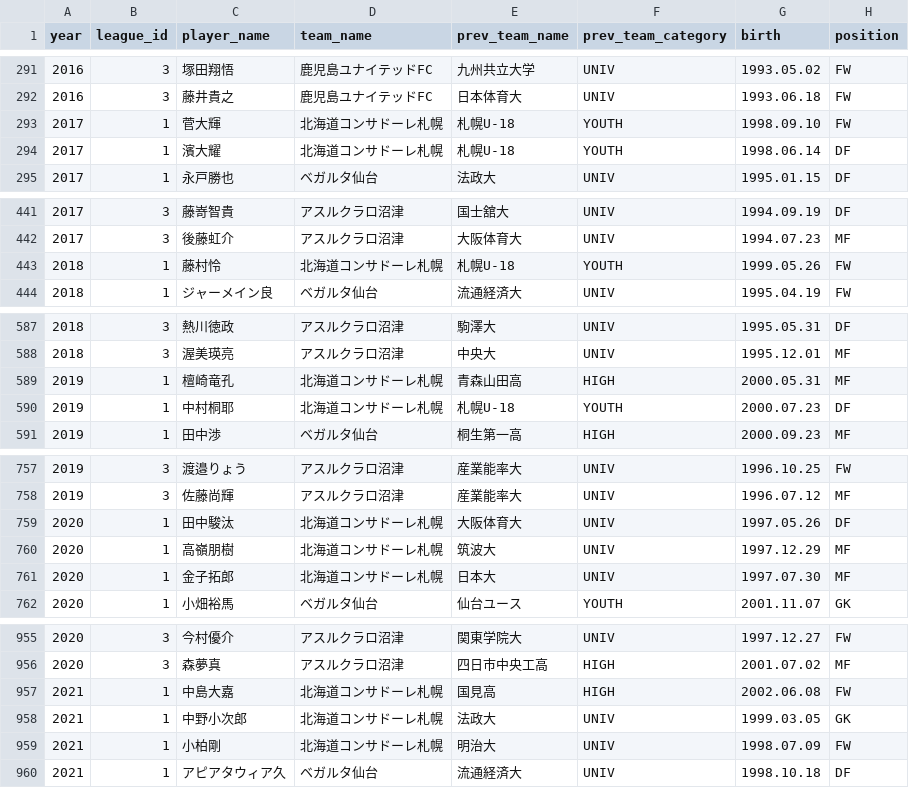
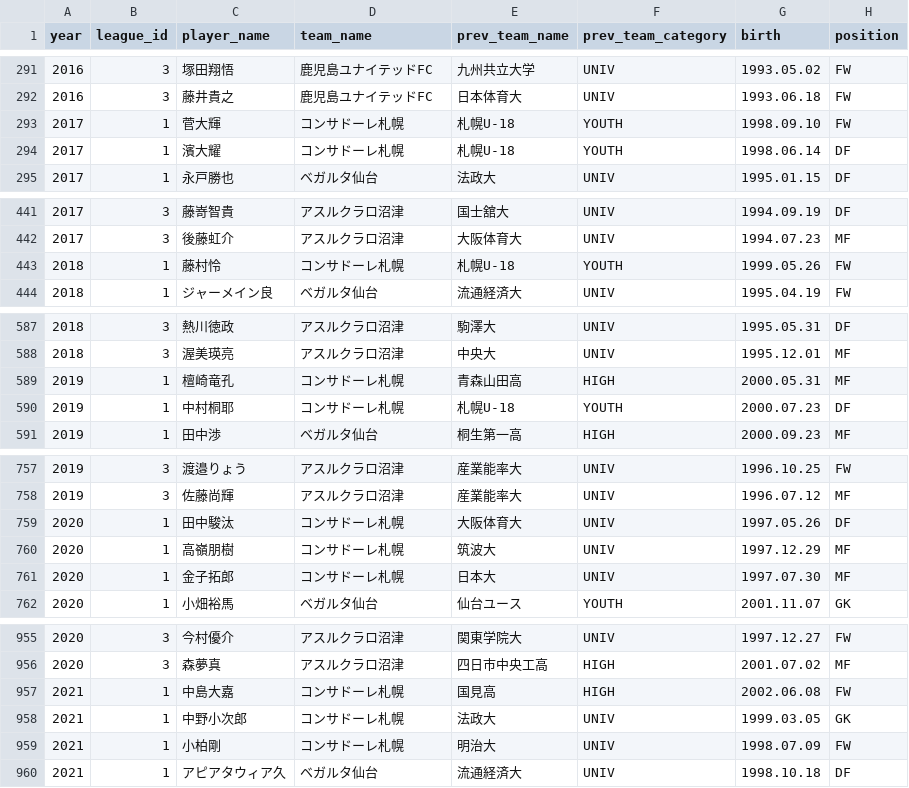
Before and after one commit to IshikiFC/ishiki-dash, a CSV file: data/rookie.csv, drawn as a sheet; only a part is shown, gaps mark what is left out; the diff covers the shown part only.

Commit message:
fix canonilization of 'コンサドーレ札幌' and '国士舘大'

```diff
--- a/data/rookie.csv
+++ b/data/rookie.csv
@@ -292,4 +292,4 @@ year,league_id,player_name,team_name,prev_team_name,prev_team_category,birth,pos
 2016,3,藤井貴之,鹿児島ユナイテッドFC,日本体育大,UNIV,1993.06.18,FW
-2017,1,菅大輝,北海道コンサドーレ札幌,札幌U-18,YOUTH,1998.09.10,FW
-2017,1,濱大耀,北海道コンサドーレ札幌,札幌U-18,YOUTH,1998.06.14,DF
+2017,1,菅大輝,コンサドーレ札幌,札幌U-18,YOUTH,1998.09.10,FW
+2017,1,濱大耀,コンサドーレ札幌,札幌U-18,YOUTH,1998.06.14,DF
 2017,1,永戸勝也,ベガルタ仙台,法政大,UNIV,1995.01.15,DF
@@ -442,3 +442,3 @@ year,league_id,player_name,team_name,prev_team_name,prev_team_category,birth,pos
 2017,3,後藤虹介,アスルクラロ沼津,大阪体育大,UNIV,1994.07.23,MF
-2018,1,藤村怜,北海道コンサドーレ札幌,札幌U-18,YOUTH,1999.05.26,FW
+2018,1,藤村怜,コンサドーレ札幌,札幌U-18,YOUTH,1999.05.26,FW
 2018,1,ジャーメイン良,ベガルタ仙台,流通経済大,UNIV,1995.04.19,FW
@@ -588,4 +588,4 @@ year,league_id,player_name,team_name,prev_team_name,prev_team_category,birth,pos
 2018,3,渥美瑛亮,アスルクラロ沼津,中央大,UNIV,1995.12.01,MF
-2019,1,檀崎竜孔,北海道コンサドーレ札幌,青森山田高,HIGH,2000.05.31,MF
-2019,1,中村桐耶,北海道コンサドーレ札幌,札幌U-18,YOUTH,2000.07.23,DF
+2019,1,檀崎竜孔,コンサドーレ札幌,青森山田高,HIGH,2000.05.31,MF
+2019,1,中村桐耶,コンサドーレ札幌,札幌U-18,YOUTH,2000.07.23,DF
 2019,1,田中渉,ベガルタ仙台,桐生第一高,HIGH,2000.09.23,MF
@@ -758,5 +758,5 @@ year,league_id,player_name,team_name,prev_team_name,prev_team_category,birth,pos
 2019,3,佐藤尚輝,アスルクラロ沼津,産業能率大,UNIV,1996.07.12,MF
-2020,1,田中駿汰,北海道コンサドーレ札幌,大阪体育大,UNIV,1997.05.26,DF
-2020,1,高嶺朋樹,北海道コンサドーレ札幌,筑波大,UNIV,1997.12.29,MF
-2020,1,金子拓郎,北海道コンサドーレ札幌,日本大,UNIV,1997.07.30,MF
+2020,1,田中駿汰,コンサドーレ札幌,大阪体育大,UNIV,1997.05.26,DF
+2020,1,高嶺朋樹,コンサドーレ札幌,筑波大,UNIV,1997.12.29,MF
+2020,1,金子拓郎,コンサドーレ札幌,日本大,UNIV,1997.07.30,MF
 2020,1,小畑裕馬,ベガルタ仙台,仙台ユース,YOUTH,2001.11.07,GK
@@ -956,5 +956,5 @@ year,league_id,player_name,team_name,prev_team_name,prev_team_category,birth,pos
 2020,3,森夢真,アスルクラロ沼津,四日市中央工高,HIGH,2001.07.02,MF
-2021,1,中島大嘉,北海道コンサドーレ札幌,国見高,HIGH,2002.06.08,FW
-2021,1,中野小次郎,北海道コンサドーレ札幌,法政大,UNIV,1999.03.05,GK
-2021,1,小柏剛,北海道コンサドーレ札幌,明治大,UNIV,1998.07.09,FW
+2021,1,中島大嘉,コンサドーレ札幌,国見高,HIGH,2002.06.08,FW
+2021,1,中野小次郎,コンサドーレ札幌,法政大,UNIV,1999.03.05,GK
+2021,1,小柏剛,コンサドーレ札幌,明治大,UNIV,1998.07.09,FW
 2021,1,アピアタウィア久,ベガルタ仙台,流通経済大,UNIV,1998.10.18,DF
```
Also changed, not shown: 1 edited cell elsewhere in this file, 1 other file.
